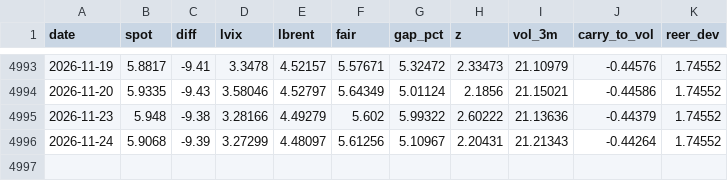
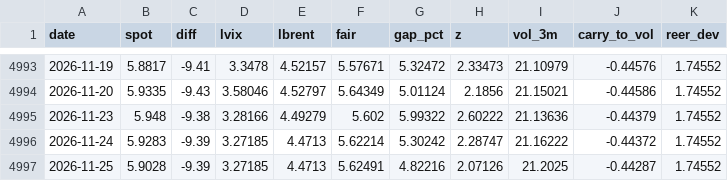
Before and after one commit to macroconvexity/arthurmota, a CSV file: fx/data/USDBRL.csv, drawn as a sheet; only a part is shown, gaps mark what is left out.

```diff
--- a/fx/data/USDBRL.csv
+++ b/fx/data/USDBRL.csv
@@ -4995,2 +4995,3 @@ date,spot,diff,lvix,lbrent,fair,gap_pct,z,vol_3m,carry_to_vol,reer_dev
 2026-11-23,5.948,-9.38,3.28166,4.49279,5.602,5.99322,2.60222,21.13636,-0.44379,1.74552
-2026-11-24,5.9068,-9.39,3.27299,4.48097,5.61256,5.10967,2.20431,21.21343,-0.44264,1.74552
+2026-11-24,5.9283,-9.39,3.27185,4.4713,5.62214,5.30242,2.28747,21.16222,-0.44372,1.74552
+2026-11-25,5.9028,-9.39,3.27185,4.4713,5.62491,4.82216,2.07126,21.2025,-0.44287,1.74552
```
Also changed, not shown: fx/data/EURUSD.csv, fx/data/GBPUSD.csv, 20 other files.
